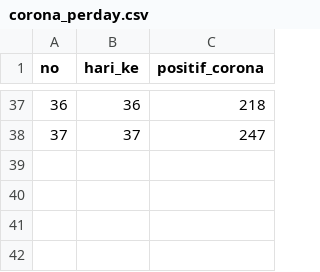
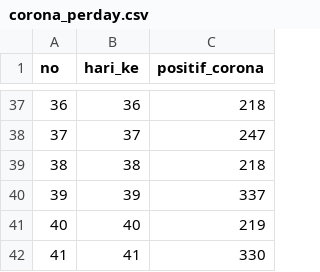
Before and after one commit to aldinorizaldy/corona, a CSV file: corona_perday.csv, drawn as a sheet; only a part is shown, gaps mark what is left out; the diff names each change by its address in the sheet, - before the commit and + after, or states it on an @@ line.

Commit message:
Update corona_perday.csv

```diff
--- a/corona_perday.csv
+++ b/corona_perday.csv
+row 39: 38 | 38 | 218
+row 40: 39 | 39 | 337
+row 41: 40 | 40 | 219
+row 42: 41 | 41 | 330
```
